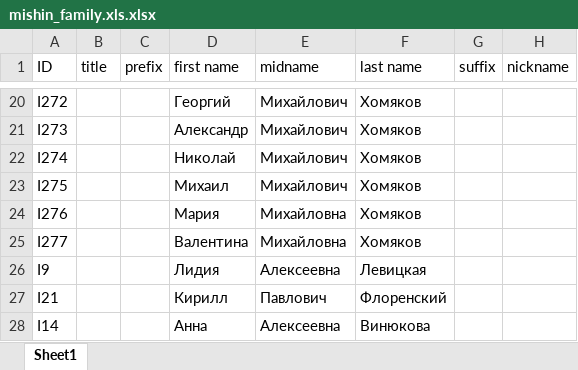
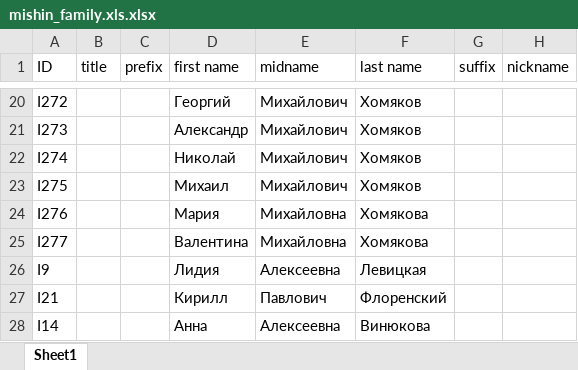
Before and after one commit to mishin/Ftree-heroku, an Excel workbook: mishin_family.xls.xlsx, sheet Sheet1, drawn as a sheet; only a part is shown, gaps mark what is left out; values as stored, in another font and other column widths than the file's, no borders; charts and pictures not drawn; the diff names each change by its address in the sheet, - before the commit and + after, or states it on an @@ line.

Commit message:
исправил Валентину Хомякову

```diff
--- a/mishin_family.xls.xlsx (sheet Sheet1)
+++ b/mishin_family.xls.xlsx (sheet Sheet1)
-F24:F25 (last name): Хомяков
+F24:F25 (last name): Хомякова
```
Also changed, not shown: 3 other files.
